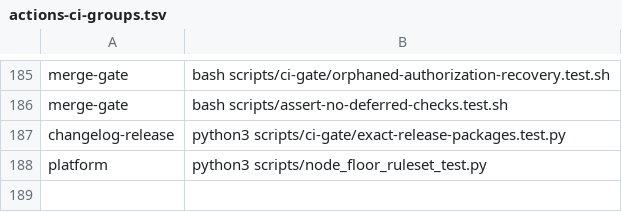
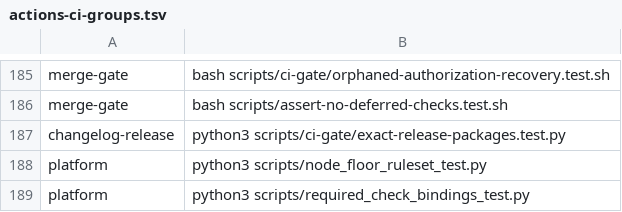
Before and after one commit to Verjson/.github, a TSV file: scripts/actions-ci-groups.tsv, drawn as a sheet; only a part is shown, gaps mark what is left out.

Commit message:
feat(ruleset): prepare verified core check App bindings (#1307)
* feat(ruleset): prepare verified core check App bindings

* fix(ruleset): reject dot-segment repository read paths

```diff
--- a/scripts/actions-ci-groups.tsv
+++ b/scripts/actions-ci-groups.tsv
@@ -188 +188,2 @@ changelog-release	python3 scripts/ci-gate/exact-release-packages.test.py
 platform	python3 scripts/node_floor_ruleset_test.py
+platform	python3 scripts/required_check_bindings_test.py
```
Also changed, not shown: 13 other files.
